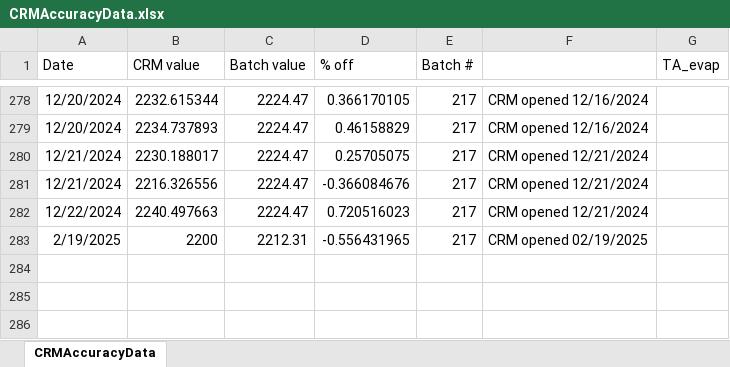
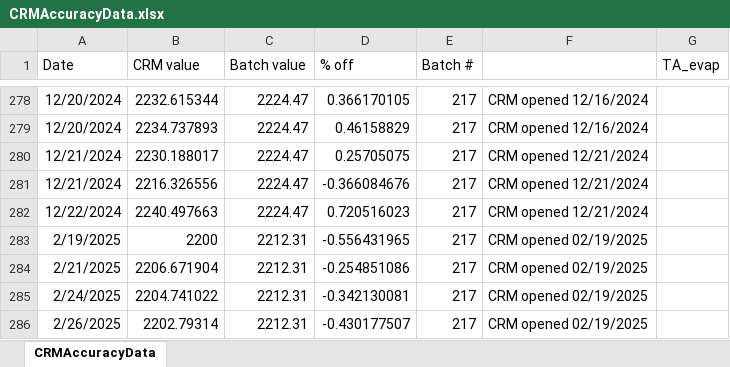
Before and after one commit to SilbigerLab/Titrator, an Excel workbook: Data/CRMAccuracyData.xlsx, sheet CRMAccuracyData, drawn as a sheet; only a part is shown, gaps mark what is left out; values as stored, in another font and other column widths than the file's, no borders; the diff names each change by its address in the sheet, - before the commit and + after, or states it on an @@ line.

```diff
--- a/Data/CRMAccuracyData.xlsx (sheet CRMAccuracyData)
+++ b/Data/CRMAccuracyData.xlsx (sheet CRMAccuracyData)
+row 284: 2/21/2025 | 2206.671904 | 2212.31 | -0.254851086 | 217 | CRM opened 02/19/2025
+row 285: 2/24/2025 | 2204.741022 | 2212.31 | -0.342130081 | 217 | CRM opened 02/19/2025
+row 286: 2/26/2025 | 2202.79314 | 2212.31 | -0.430177507 | 217 | CRM opened 02/19/2025
```
Also changed, not shown: 6 other files.
